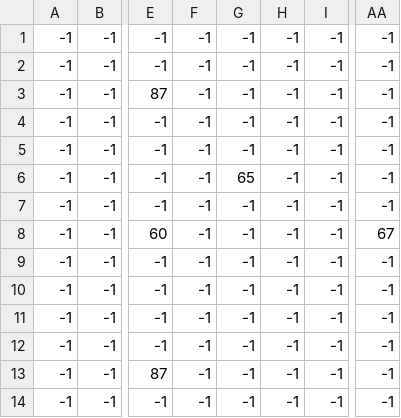
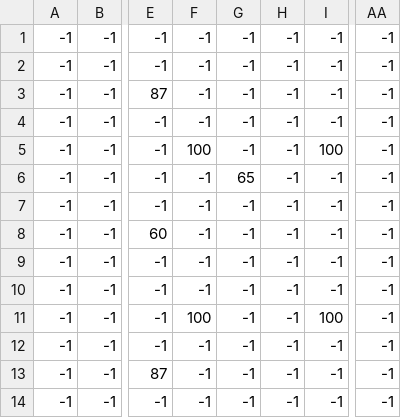
Before and after one commit to OfficialLahusa/ShutDownTheCyberplex, a CSV file: res/maps/TestMap2_function.csv, drawn as a sheet; only a part is shown, gaps mark what is left out; the diff names each change by its address in the sheet, - before the commit and + after, or states it on an @@ line.

```diff
--- a/res/maps/TestMap2_function.csv
+++ b/res/maps/TestMap2_function.csv
-F5: -1
+F5: 100
-I5: -1
+I5: 100
-AA8: 67
+AA8: -1
-F11: -1
+F11: 100
-I11: -1
+I11: 100
```
Also changed, not shown: 5 other files.
